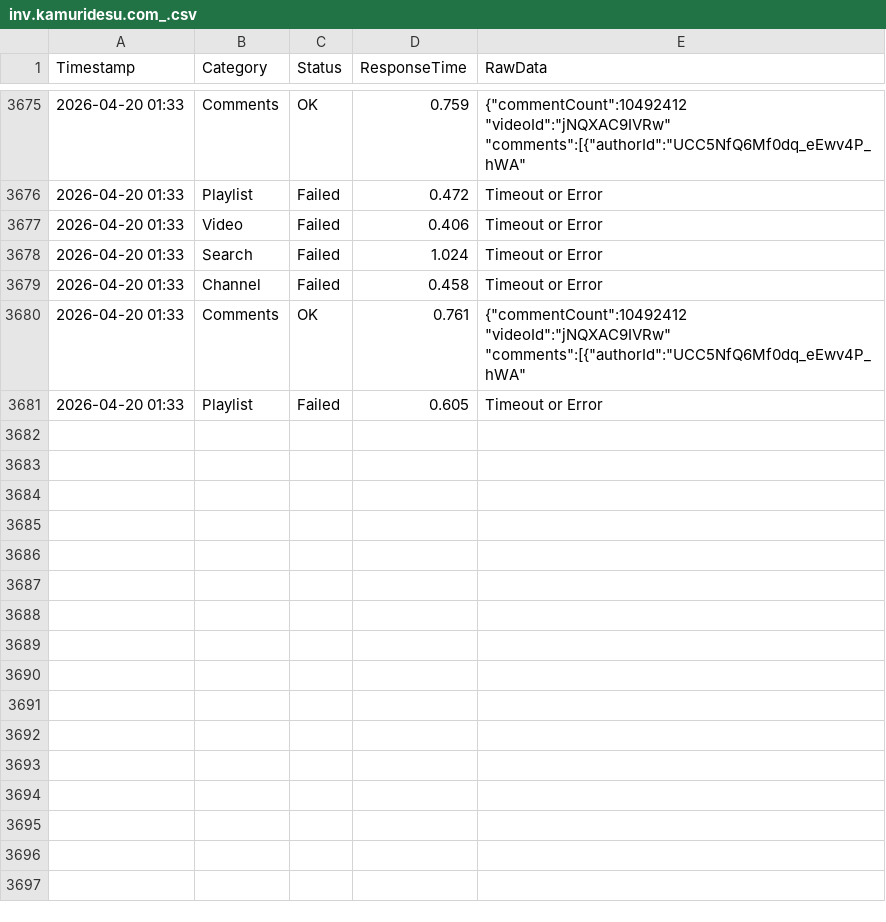
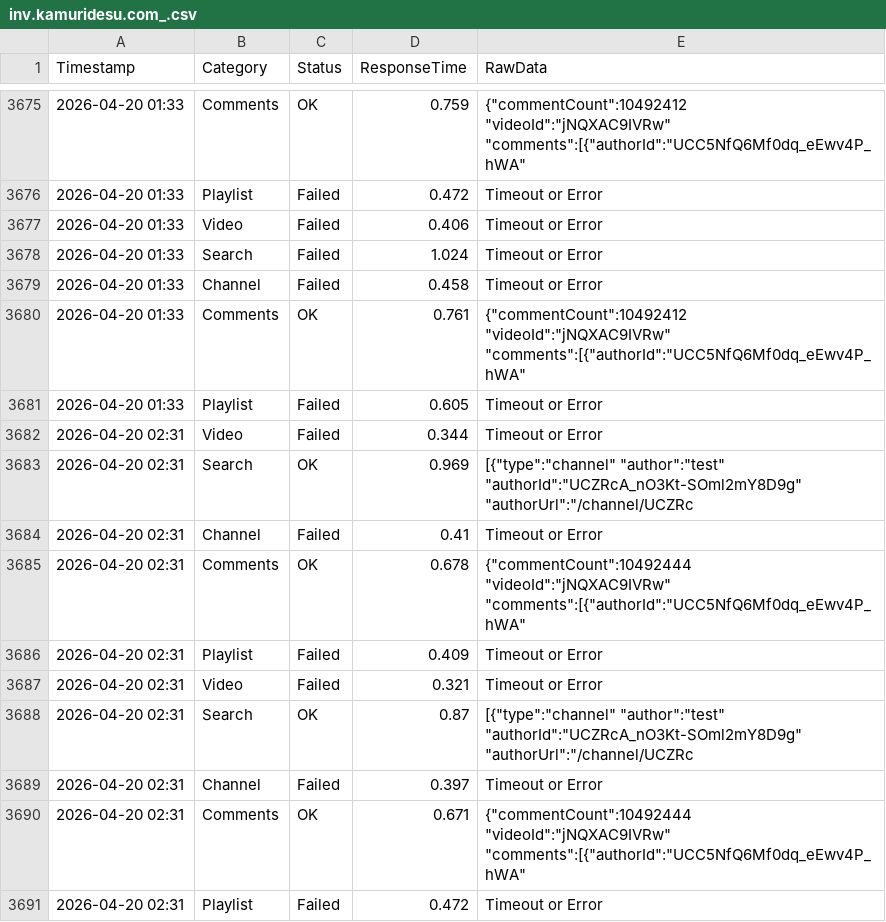
Before and after one commit to yuto1106110/invidious-health, a CSV file: logs/inv.kamuridesu.com_.csv, drawn as a sheet; only a part is shown, gaps mark what is left out.

```diff
--- a/logs/inv.kamuridesu.com_.csv
+++ b/logs/inv.kamuridesu.com_.csv
@@ -3681 +3681,11 @@ Timestamp,Category,Status,ResponseTime,RawData
 2026-04-20 01:33,Playlist,Failed,0.605,Timeout or Error
+2026-04-20 02:31,Video,Failed,0.344,Timeout or Error
+2026-04-20 02:31,Search,OK,0.969,"[{""type"":""channel"" ""author"":""test"" ""authorId"":""UCZRcA_nO3Kt-SOml2mY8D9g"" ""authorUrl"":""/channel/UCZRc"
+2026-04-20 02:31,Channel,Failed,0.41,Timeout or Error
+2026-04-20 02:31,Comments,OK,0.678,"{""commentCount"":10492444 ""videoId"":""jNQXAC9IVRw"" ""comments"":[{""authorId"":""UCC5NfQ6Mf0dq_eEwv4P_hWA"" "
+2026-04-20 02:31,Playlist,Failed,0.409,Timeout or Error
+2026-04-20 02:31,Video,Failed,0.321,Timeout or Error
+2026-04-20 02:31,Search,OK,0.87,"[{""type"":""channel"" ""author"":""test"" ""authorId"":""UCZRcA_nO3Kt-SOml2mY8D9g"" ""authorUrl"":""/channel/UCZRc"
+2026-04-20 02:31,Channel,Failed,0.397,Timeout or Error
+2026-04-20 02:31,Comments,OK,0.671,"{""commentCount"":10492444 ""videoId"":""jNQXAC9IVRw"" ""comments"":[{""authorId"":""UCC5NfQ6Mf0dq_eEwv4P_hWA"" "
+2026-04-20 02:31,Playlist,Failed,0.472,Timeout or Error
```
Also changed, not shown: logs/invidious.ducks.party_.csv, logs/invidious.f5.si_.csv, 8 other files.
